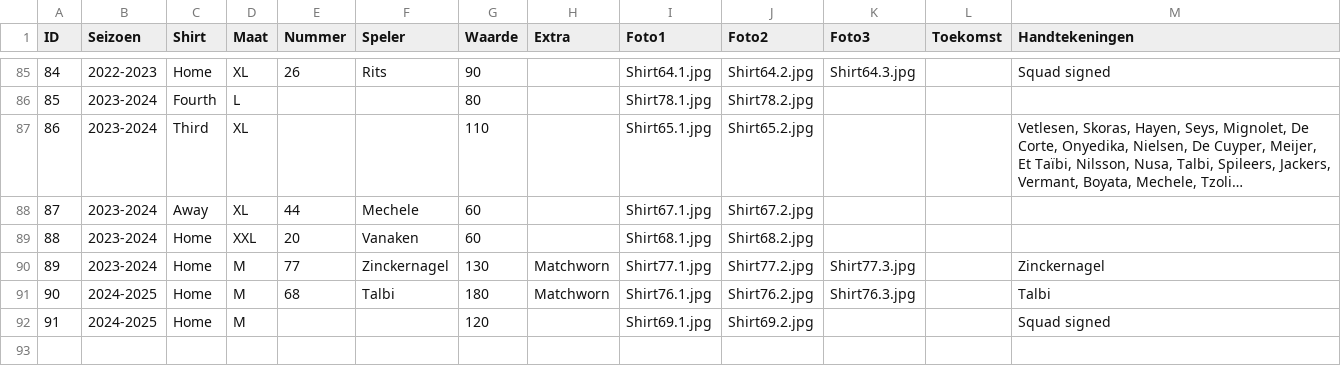
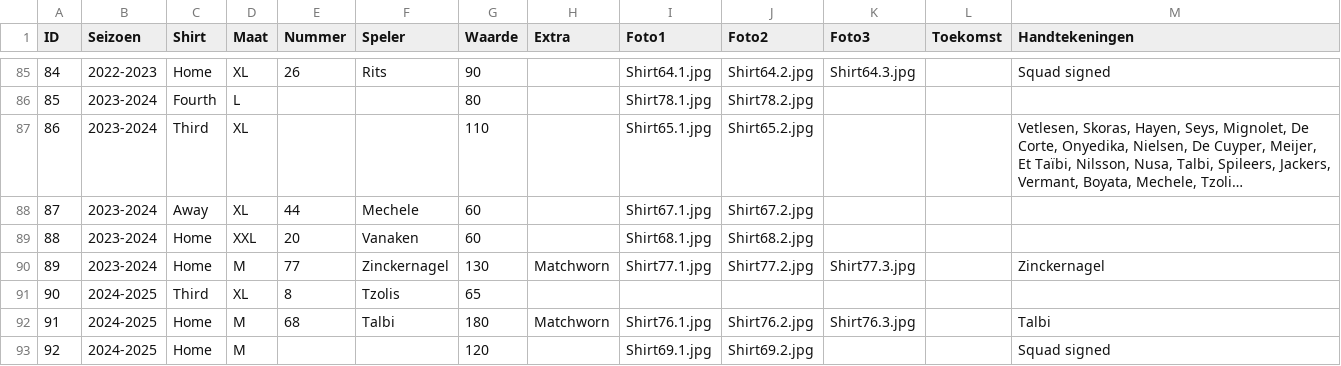
Before and after one commit to MatteoDeMoor/MatteoDeMoor.github.io, a CSV file: csv/shirts.csv, drawn as a sheet; only a part is shown, gaps mark what is left out; long unchanged cells end in …; addresses are those after the commit; the diff names each change by its address in the sheet, - before the commit and + after, or states it on an @@ line.

Commit message:
Update shirts

```diff
--- a/csv/shirts.csv
+++ b/csv/shirts.csv
+row 91: 90 | 2024-2025 | Third | XL | 8 | Tzolis | 65
@@ column A (ID) renumbered from row 92 down @@
```
Also changed, not shown: 1 other file.
